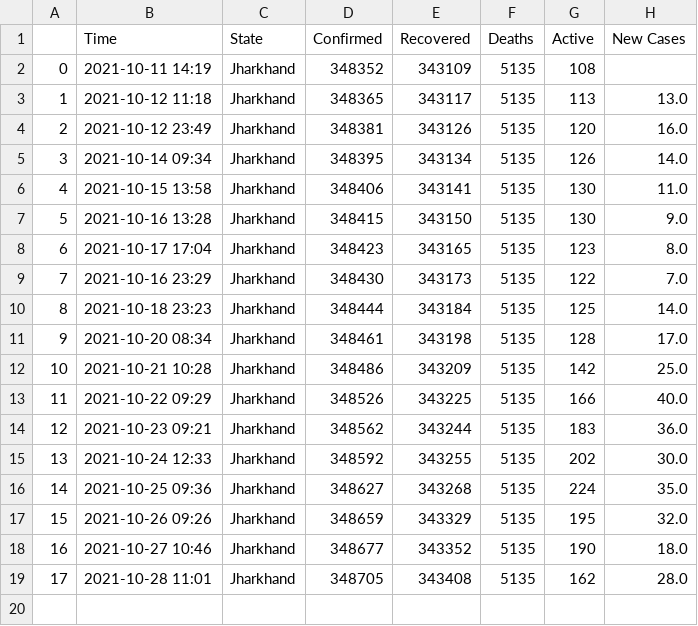
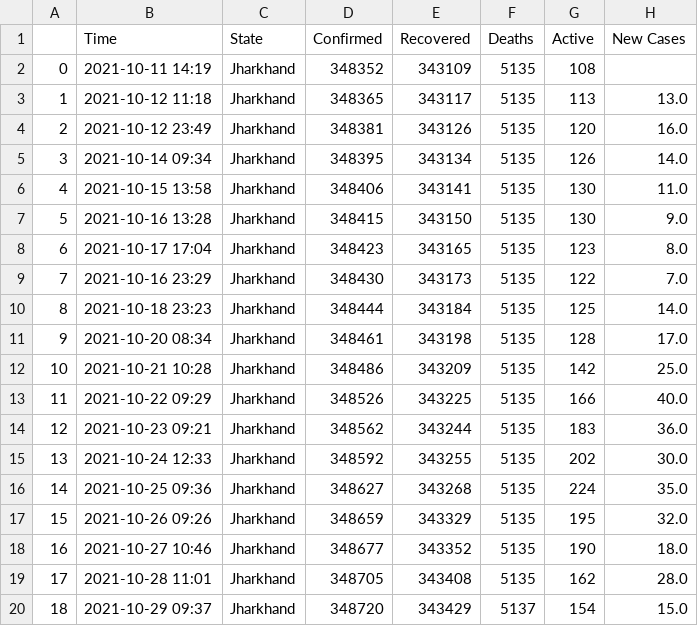
Before and after one commit to dakkshesh07/Covid19_India_Data, a CSV file: Jharkhand/data-Jharkhand.csv, drawn as a sheet; the diff names each change by its address in the sheet, - before the commit and + after, or states it on an @@ line.

```diff
--- a/Jharkhand/data-Jharkhand.csv
+++ b/Jharkhand/data-Jharkhand.csv
+row 20: 18 | 2021-10-29 09:37 | Jharkhand | 348720 | 343429 | 5137 | 154 | 15.0
```
Also changed, not shown: Ladakh/data-Ladakh.csv, Total/data-Total.csv.
